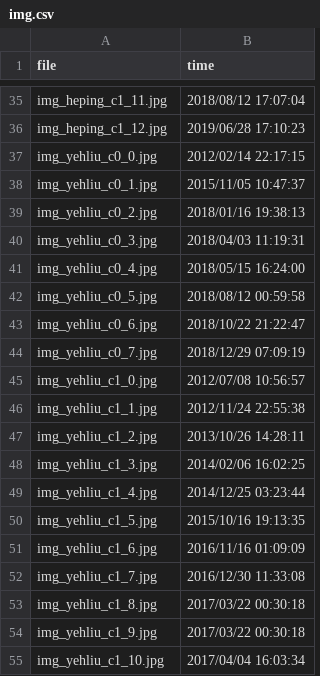
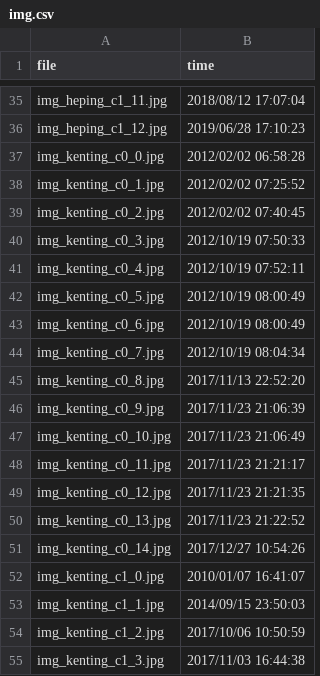
Before and after one commit to nghia1991ad/nasa_photos, a CSV file: image_ready/img.csv, drawn as a sheet; only a part is shown, gaps mark what is left out; the shorter side is filled out with more unchanged rows; the diff covers the shown part only; the diff names each change by its address in the sheet, - before the commit and + after, or states it on an @@ line.

```diff
--- a/image_ready/img.csv
+++ b/image_ready/img.csv
+row 37: img_kenting_c0_0.jpg | 2012/02/02 06:58:28
+row 38: img_kenting_c0_1.jpg | 2012/02/02 07:25:52
+row 39: img_kenting_c0_2.jpg | 2012/02/02 07:40:45
+row 40: img_kenting_c0_3.jpg | 2012/10/19 07:50:33
+row 41: img_kenting_c0_4.jpg | 2012/10/19 07:52:11
+row 42: img_kenting_c0_5.jpg | 2012/10/19 08:00:49
+row 43: img_kenting_c0_6.jpg | 2012/10/19 08:00:49
+row 44: img_kenting_c0_7.jpg | 2012/10/19 08:04:34
+row 45: img_kenting_c0_8.jpg | 2017/11/13 22:52:20
+row 46: img_kenting_c0_9.jpg | 2017/11/23 21:06:39
+row 47: img_kenting_c0_10.jpg | 2017/11/23 21:06:49
+row 48: img_kenting_c0_11.jpg | 2017/11/23 21:21:17
+row 49: img_kenting_c0_12.jpg | 2017/11/23 21:21:35
+row 50: img_kenting_c0_13.jpg | 2017/11/23 21:22:52
+row 51: img_kenting_c0_14.jpg | 2017/12/27 10:54:26
+row 52: img_kenting_c1_0.jpg | 2010/01/07 16:41:07
+row 53: img_kenting_c1_1.jpg | 2014/09/15 23:50:03
+row 54: img_kenting_c1_2.jpg | 2017/10/06 10:50:59
+row 55: img_kenting_c1_3.jpg | 2017/11/03 16:44:38
```
Also changed, not shown: 23 added rows elsewhere in this file, image_ready/img_pre.csv, 42 other files.
